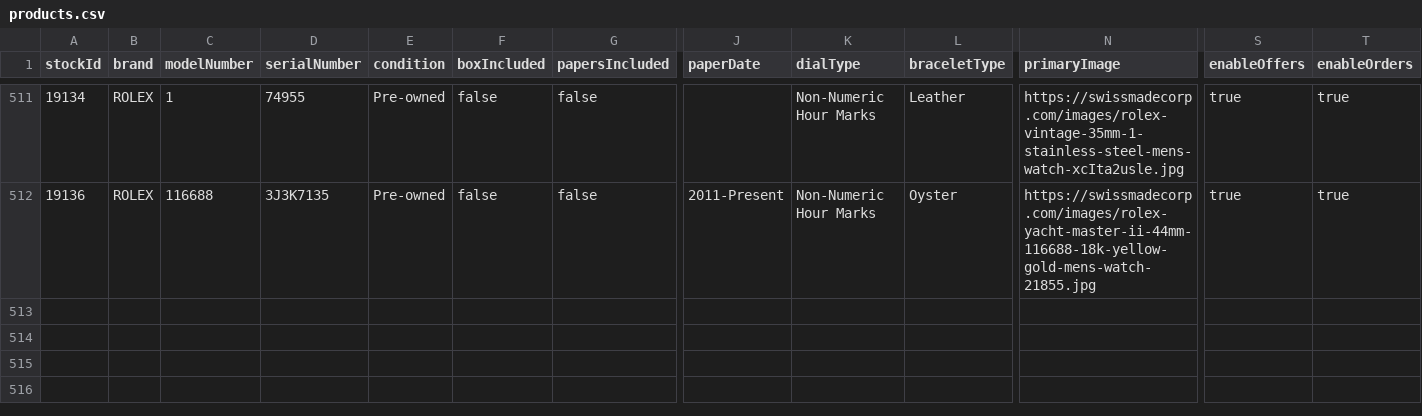
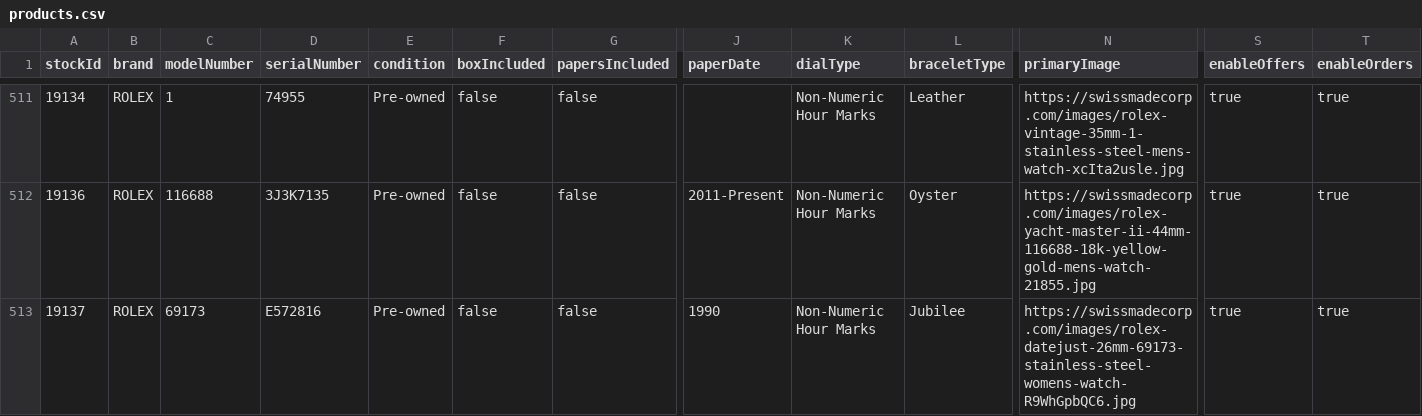
Before and after one commit to swissmadecorp/swissmadecorp-repo, a CSV file: public/uploads/products.csv, drawn as a sheet; only a part is shown, gaps mark what is left out; rows hold the shown columns only; the diff names each change by its address in the sheet, - before the commit and + after, or states it on an @@ line.

Commit message:
Auto-commit 2026-09-03 17:20

```diff
--- a/public/uploads/products.csv
+++ b/public/uploads/products.csv
+row 513: 19137 | ROLEX | 69173 | E572816 | Pre-owned | false | false | 1990 | Non-Numeric Hour Marks | Jubilee | https://swissmadecorp.com/images/rolex-datejust-26mm-69173-stainless-steel-womens-watch-R9WhGpbQC6.jpg | true | true
```
